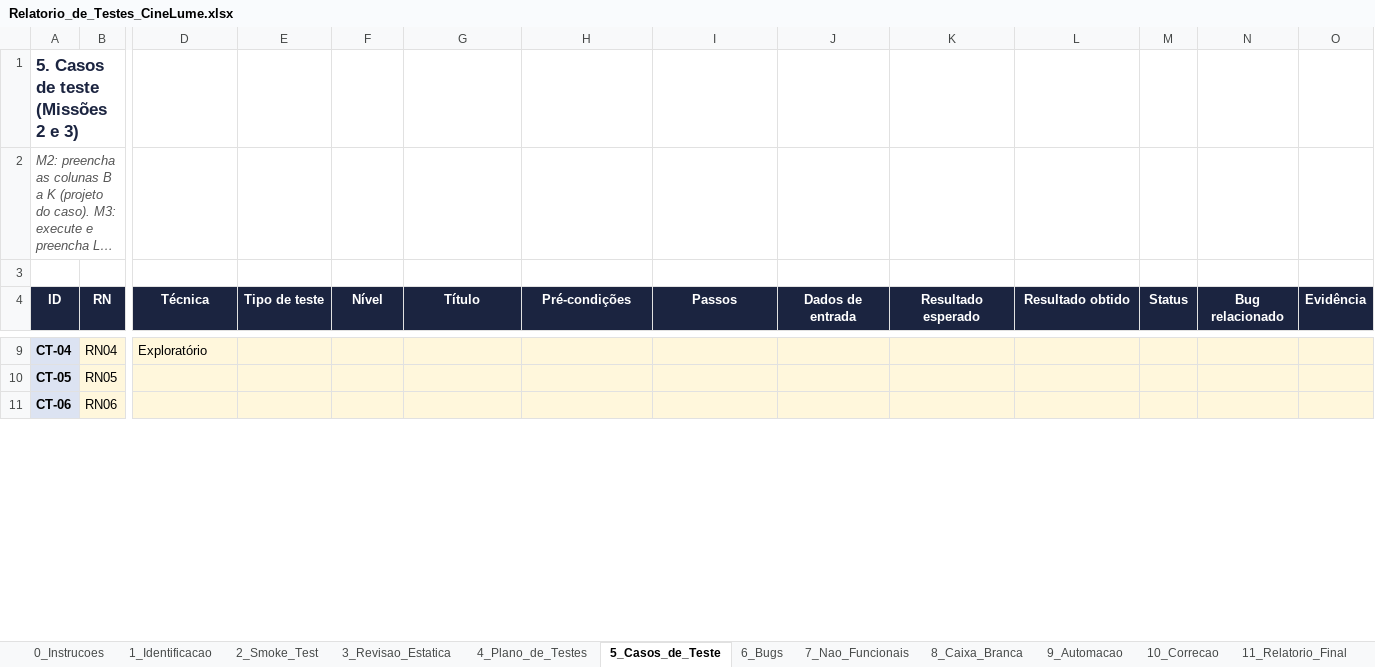
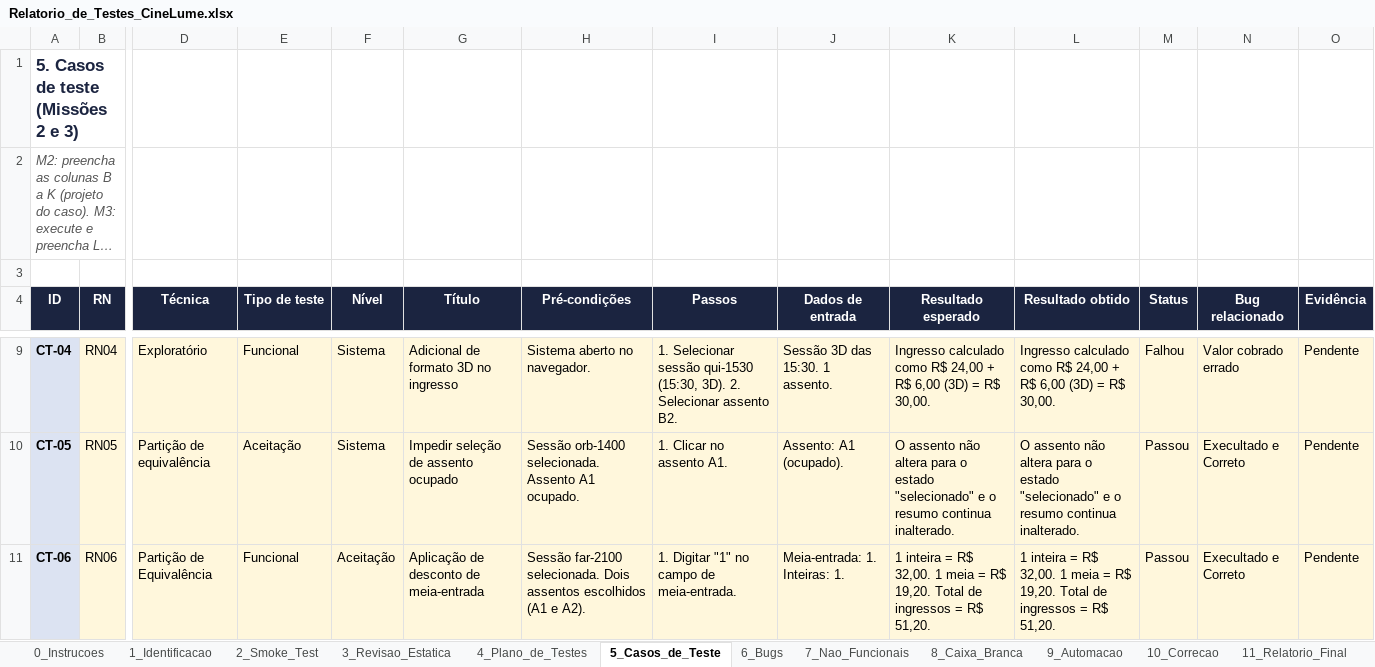
Before and after one commit to kauanvictor-dev/CineLune-qa-kauan, an Excel workbook: relatorio/Relatorio_de_Testes_CineLume.xlsx, sheet 5_Casos_de_Teste, drawn as a sheet; only a part is shown, gaps mark what is left out; long unchanged cells end in …; values as stored, in another font and other column widths than the file's, no borders; the diff covers the shown part only; the diff names each change by its address in the sheet, - before the commit and + after, or states it on an @@ line.

```diff
--- a/relatorio/Relatorio_de_Testes_CineLume.xlsx (sheet 5_Casos_de_Teste)
+++ b/relatorio/Relatorio_de_Testes_CineLume.xlsx (sheet 5_Casos_de_Teste)
-E9 (Tipo de teste): (empty)
+E9 (Tipo de teste): Funcional
-F9:F10 (Nível): (empty)
+F9:F10 (Nível): Sistema
-G9 (Título): (empty)
+G9 (Título): Adicional de formato 3D no ingresso
-H9 (Pré-condições): (empty)
+H9 (Pré-condições): Sistema aberto no navegador.
-I9 (Passos): (empty)
+I9 (Passos): 1. Selecionar sessão qui-1530 (15:30, 3D). 2. Selecionar assento B2.
-J9 (Dados de entrada): (empty)
+J9 (Dados de entrada): Sessão 3D das 15:30. 1 assento.
-K9 (Resultado esperado): (empty)
+K9 (Resultado esperado): Ingresso calculado como R$ 24,00 + R$ 6,00 (3D) = R$ 30,00.
-L9 (Resultado obtido): (empty)
+L9 (Resultado obtido): Ingresso calculado como R$ 24,00 + R$ 6,00 (3D) = R$ 30,00.
-M9 (Status): (empty)
+M9 (Status): Falhou
-N9 (Bug relacionado): (empty)
+N9 (Bug relacionado): Valor cobrado errado
-O9:O11 (Evidência): (empty)
+O9:O11 (Evidência): Pendente
-D10 (Técnica): (empty)
+D10 (Técnica): Partição de equivalência
-E10 (Tipo de teste): (empty)
+E10 (Tipo de teste): Aceitação
-G10 (Título): (empty)
+G10 (Título): Impedir seleção de assento ocupado
-H10 (Pré-condições): (empty)
+H10 (Pré-condições): Sessão orb-1400 selecionada. Assento A1 ocupado.
-I10 (Passos): (empty)
+I10 (Passos): 1. Clicar no assento A1.
-J10 (Dados de entrada): (empty)
+J10 (Dados de entrada): Assento: A1 (ocupado).
-K10 (Resultado esperado): (empty)
+K10 (Resultado esperado): O assento não altera para o estado "selecionado" e o resumo continua inalterado.
-L10 (Resultado obtido): (empty)
+L10 (Resultado obtido): O assento não altera para o estado "selecionado" e o resumo continua inalterado.
-M10:M11 (Status): (empty)
+M10:M11 (Status): Passou
-N10:N11 (Bug relacionado): (empty)
+N10:N11 (Bug relacionado): Execultado e Correto
-D11 (Técnica): (empty)
+D11 (Técnica): Partição de Equivalência
-E11 (Tipo de teste): (empty)
+E11 (Tipo de teste): Funcional
-F11 (Nível): (empty)
+F11 (Nível): Aceitação
-G11 (Título): (empty)
+G11 (Título): Aplicação de desconto de meia-entrada
-H11 (Pré-condições): (empty)
+H11 (Pré-condições): Sessão far-2100 selecionada. Dois assentos escolhidos (A1 e A2).
-I11 (Passos): (empty)
+I11 (Passos): 1. Digitar "1" no campo de meia-entrada.
-J11 (Dados de entrada): (empty)
+J11 (Dados de entrada): Meia-entrada: 1. Inteiras: 1.
-K11 (Resultado esperado): (empty)
+K11 (Resultado esperado): 1 inteira = R$ 32,00. 1 meia = R$ 19,20. Total de ingressos = R$ 51,20.
-L11 (Resultado obtido): (empty)
+L11 (Resultado obtido): 1 inteira = R$ 32,00. 1 meia = R$ 19,20. Total de ingressos = R$ 51,20.
```
Also changed, not shown: 141 edited cells elsewhere in this sheet, sheet 7_Nao_Funcionais, sheet 11_Relatorio_Final, sheet 12_Uso_de_IA, 1 other file.
